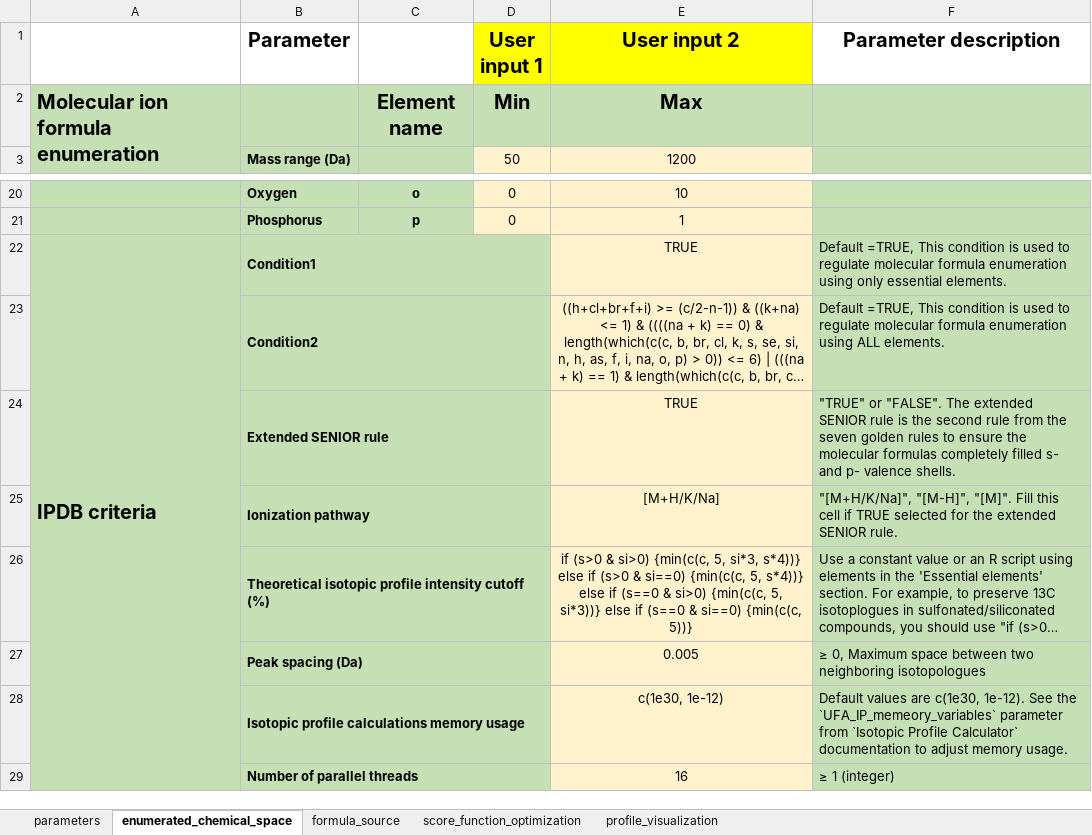
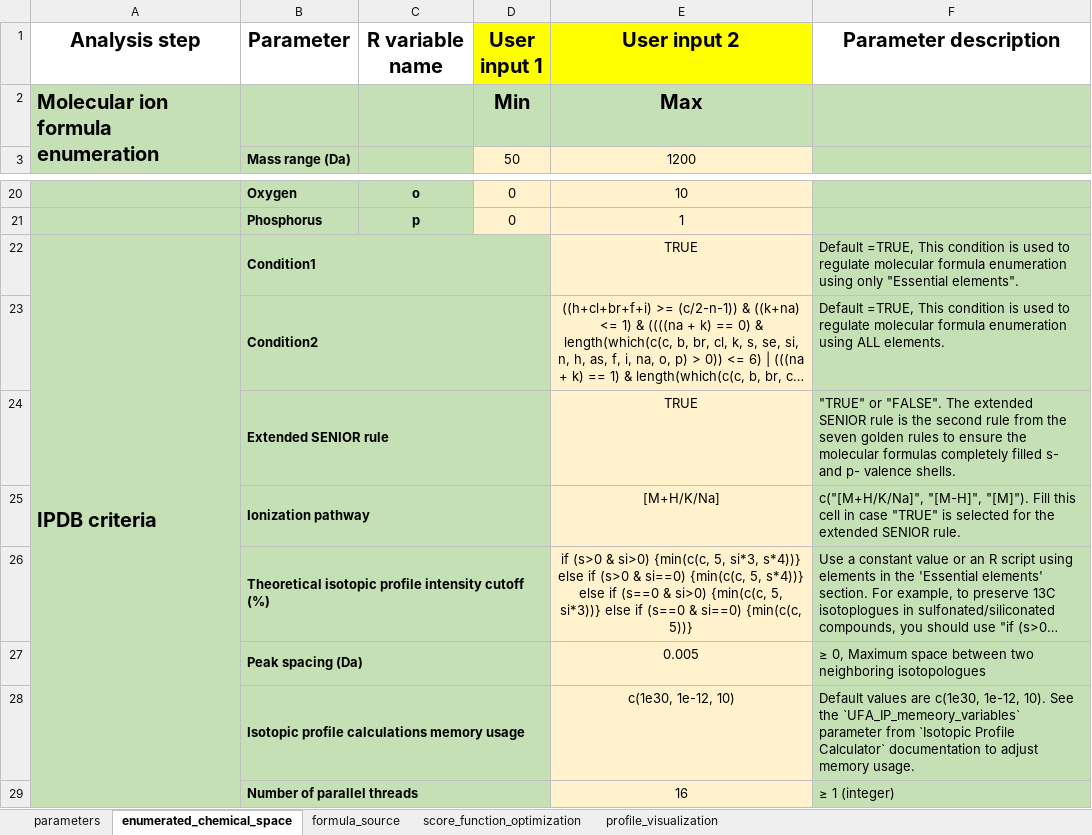
Before and after one commit to idslme/IDSL.UFA, an Excel workbook: IDSL.UFA/inst/extdata/UFA_parameters.xlsx, sheet enumerated_chemical_space, drawn as a sheet; only a part is shown, gaps mark what is left out; long unchanged cells end in …; values as stored, in another font and other column widths than the file's, no borders; the diff names each change by its address in the sheet, - before the commit and + after, or states it on an @@ line.

```diff
--- a/IDSL.UFA/inst/extdata/UFA_parameters.xlsx (sheet enumerated_chemical_space)
+++ b/IDSL.UFA/inst/extdata/UFA_parameters.xlsx (sheet enumerated_chemical_space)
-A1: (empty)
+A1: Analysis step
-C1: (empty)
+C1: R variable name
-C2 (R variable name): Element name
+C2 (R variable name): (empty)
-F22 (Parameter description): …using only essential elements.
+F22 (Parameter description): …using only "Essential elements".
-F25 (Parameter description): "[M+H/K/Na]", "[M-H]", "[M]". Fill this cell if TRUE selected for…
+F25 (Parameter description): c("[M+H/K/Na]", "[M-H]", "[M]"). Fill this cell in case "TRUE" is selected for…
-E28 (User input 2): c(1e30, 1e-12)
+E28 (User input 2): c(1e30, 1e-12, 10)
-F28 (Parameter description): …are c(1e30, 1e-12). See the…
+F28 (Parameter description): …are c(1e30, 1e-12, 10). See the…
```
Also changed, not shown: sheet score_function_optimization, sheet parameters, sheet formula_source, sheet profile_visualization, UFA_parameters.xlsx, 47 other files.
